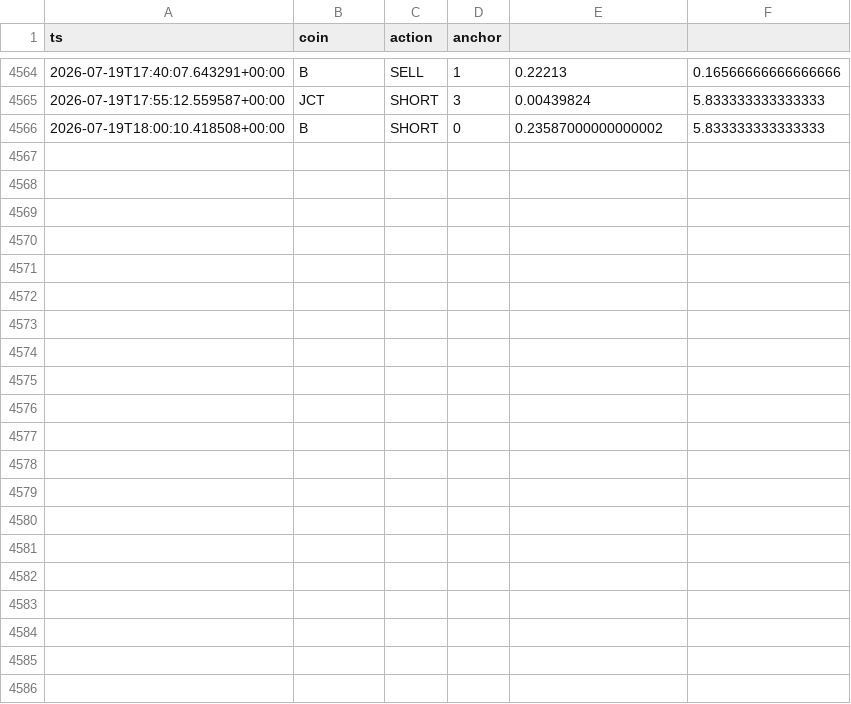
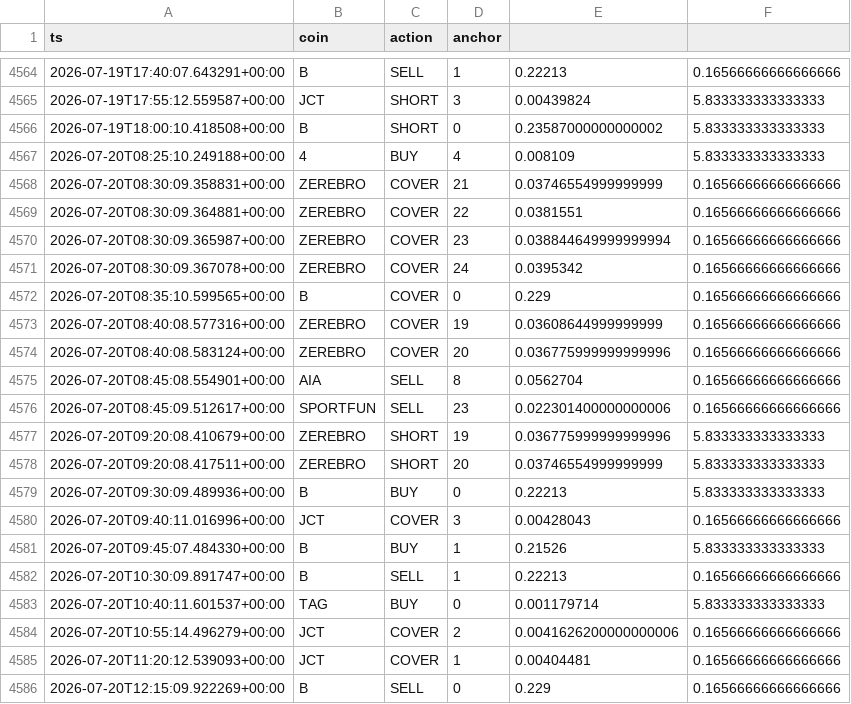
Before and after one commit to AlexeyKharin06/bots-cluster-, a CSV file: memory/trade/paper_v1/paper_trades_grid.csv, drawn as a sheet; only a part is shown, gaps mark what is left out; the diff names each change by its address in the sheet, - before the commit and + after, or states it on an @@ line.

Commit message:
trade paper_v1 auto 2026-07-20_12:17

```diff
--- a/memory/trade/paper_v1/paper_trades_grid.csv
+++ b/memory/trade/paper_v1/paper_trades_grid.csv
+row 4567: 2026-07-20T08:25:10.249188+00:00 | 4 | BUY | 4 | 0.008109 | 5.833333333333333
+row 4568: 2026-07-20T08:30:09.358831+00:00 | ZEREBRO | COVER | 21 | 0.03746554999999999 | 0.16566666666666666
+row 4569: 2026-07-20T08:30:09.364881+00:00 | ZEREBRO | COVER | 22 | 0.0381551 | 0.16566666666666666
+row 4570: 2026-07-20T08:30:09.365987+00:00 | ZEREBRO | COVER | 23 | 0.038844649999999994 | 0.16566666666666666
+row 4571: 2026-07-20T08:30:09.367078+00:00 | ZEREBRO | COVER | 24 | 0.0395342 | 0.16566666666666666
+row 4572: 2026-07-20T08:35:10.599565+00:00 | B | COVER | 0 | 0.229 | 0.16566666666666666
+row 4573: 2026-07-20T08:40:08.577316+00:00 | ZEREBRO | COVER | 19 | 0.03608644999999999 | 0.16566666666666666
+row 4574: 2026-07-20T08:40:08.583124+00:00 | ZEREBRO | COVER | 20 | 0.036775999999999996 | 0.16566666666666666
+row 4575: 2026-07-20T08:45:08.554901+00:00 | AIA | SELL | 8 | 0.0562704 | 0.16566666666666666
+row 4576: 2026-07-20T08:45:09.512617+00:00 | SPORTFUN | SELL | 23 | 0.022301400000000006 | 0.16566666666666666
+row 4577: 2026-07-20T09:20:08.410679+00:00 | ZEREBRO | SHORT | 19 | 0.036775999999999996 | 5.833333333333333
+row 4578: 2026-07-20T09:20:08.417511+00:00 | ZEREBRO | SHORT | 20 | 0.03746554999999999 | 5.833333333333333
+row 4579: 2026-07-20T09:30:09.489936+00:00 | B | BUY | 0 | 0.22213 | 5.833333333333333
+row 4580: 2026-07-20T09:40:11.016996+00:00 | JCT | COVER | 3 | 0.00428043 | 0.16566666666666666
+row 4581: 2026-07-20T09:45:07.484330+00:00 | B | BUY | 1 | 0.21526 | 5.833333333333333
+row 4582: 2026-07-20T10:30:09.891747+00:00 | B | SELL | 1 | 0.22213 | 0.16566666666666666
+row 4583: 2026-07-20T10:40:11.601537+00:00 | TAG | BUY | 0 | 0.001179714 | 5.833333333333333
+row 4584: 2026-07-20T10:55:14.496279+00:00 | JCT | COVER | 2 | 0.0041626200000000006 | 0.16566666666666666
+row 4585: 2026-07-20T11:20:12.539093+00:00 | JCT | COVER | 1 | 0.00404481 | 0.16566666666666666
+row 4586: 2026-07-20T12:15:09.922269+00:00 | B | SELL | 0 | 0.229 | 0.16566666666666666
```
Also changed, not shown: memory/trade/paper_v1/paper_trades_N.csv, memory/trade/paper_v1/paper_trades_O.csv, 15 other files.
